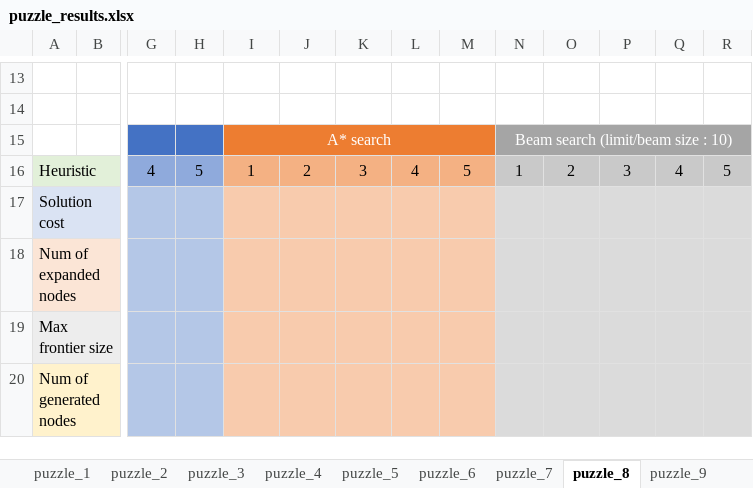
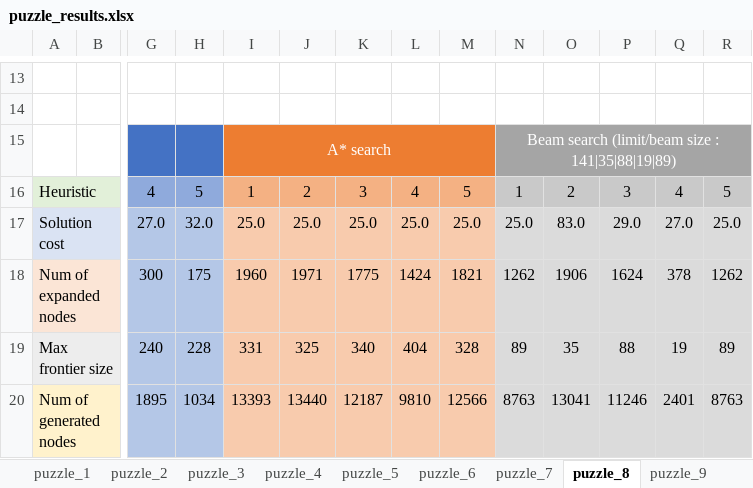
Before and after one commit to albertolalanda/AI-Project, an Excel workbook: puzzle_results.xlsx, sheet puzzle_8, drawn as a sheet; only a part is shown, gaps mark what is left out; values as stored, in another font and other column widths than the file's, no borders; removed rows and columns are numbered as before the commit, all else as after; rows hold the shown columns only; the diff names each change by its address in the sheet, - before the commit and + after, or states it on an @@ line.

Commit message:
Excel updated

```diff
--- a/puzzle_results.xlsx (sheet puzzle_8)
+++ b/puzzle_results.xlsx (sheet puzzle_8)
-N15: Beam search (limit/beam size : 10)
+N15: Beam search (limit/beam size : 141|35|88|19|89)
-row 17: Solution cost
-row 18: Num of expanded nodes
-row 19: Max frontier size
-row 20: Num of generated nodes
+row 17: Solution cost |  | 27.0 | 32.0 | 25.0 | 25.0 | 25.0 | 25.0 | 25.0 | 25.0 | 83.0 | 29.0 | 27.0 | 25.0
+row 18: Num of expanded nodes |  | 300 | 175 | 1960 | 1971 | 1775 | 1424 | 1821 | 1262 | 1906 | 1624 | 378 | 1262
+row 19: Max frontier size |  | 240 | 228 | 331 | 325 | 340 | 404 | 328 | 89 | 35 | 88 | 19 | 89
+row 20: Num of generated nodes |  | 1895 | 1034 | 13393 | 13440 | 12187 | 9810 | 12566 | 8763 | 13041 | 11246 | 2401 | 8763
```
